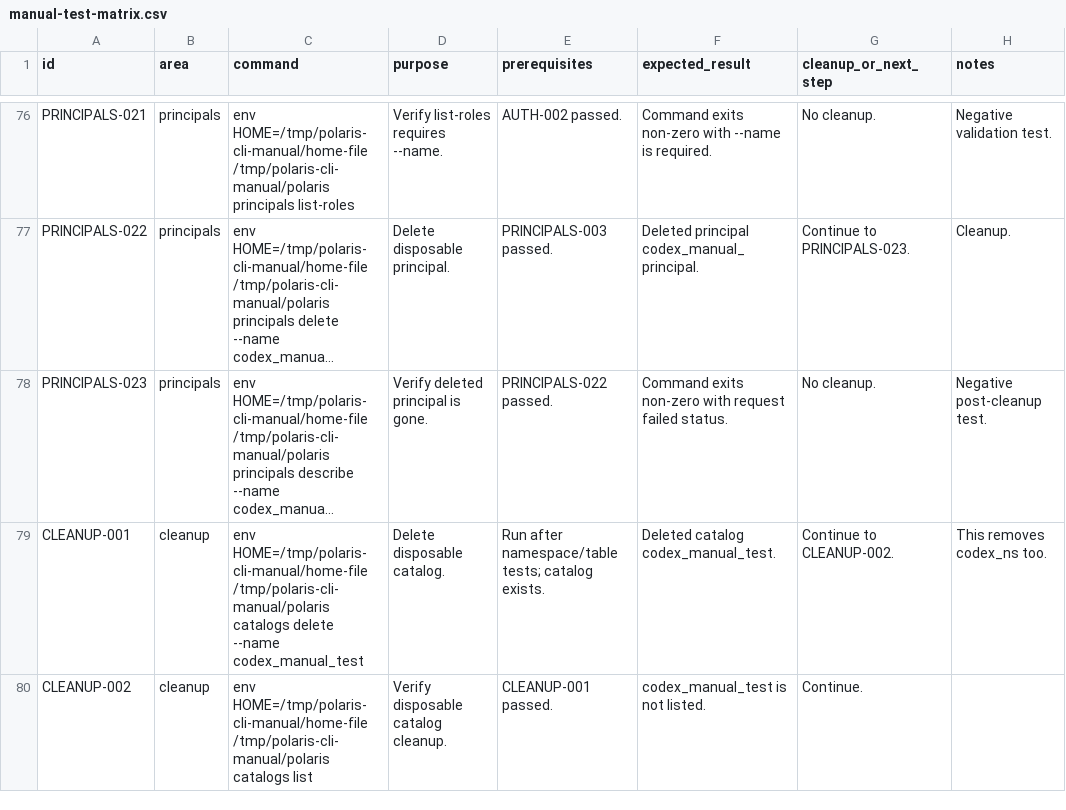
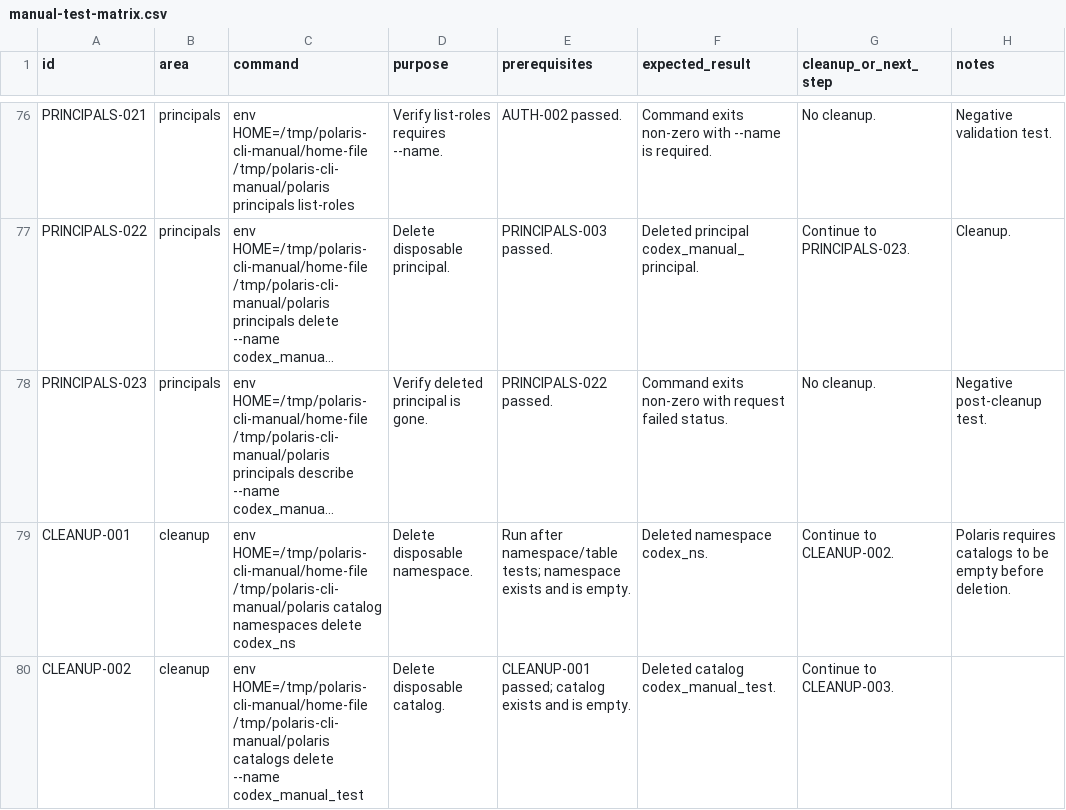
Before and after one commit to goravaa/apache-polaris-cli, a CSV file: dev/manual-test-matrix.csv, drawn as a sheet; only a part is shown, gaps mark what is left out; long unchanged cells end in …; the diff covers the shown part only; the diff names each change by its address in the sheet, - before the commit and + after, or states it on an @@ line.

Commit message:
Fix manual matrix failures

```diff
--- a/dev/manual-test-matrix.csv
+++ b/dev/manual-test-matrix.csv
-C79 (command): …HOME=/tmp/polaris-cli-manual/home-file /tmp/polaris-cli-manual/polaris catalogs delete --name codex_manual_test
+C79 (command): …HOME=/tmp/polaris-cli-manual/home-file /tmp/polaris-cli-manual/polaris catalog namespaces delete codex_ns
-D79 (purpose): Delete disposable catalog.
+D79 (purpose): Delete disposable namespace.
-E79 (prerequisites): …namespace/table tests; catalog exists.
+E79 (prerequisites): …namespace/table tests; namespace exists and is empty.
-F79 (expected_result): Deleted catalog codex_manual_test.
+F79 (expected_result): Deleted namespace codex_ns.
-H79 (notes): This removes codex_ns too.
+H79 (notes): Polaris requires catalogs to be empty before deletion.
-C80 (command): …/tmp/polaris-cli-manual/polaris catalogs list
+C80 (command): …/tmp/polaris-cli-manual/polaris catalogs delete --name codex_manual_test
-D80 (purpose): Verify disposable catalog cleanup.
+D80 (purpose): Delete disposable catalog.
-E80 (prerequisites): CLEANUP-001 passed.
+E80 (prerequisites): CLEANUP-001 passed; catalog exists and is empty.
-F80 (expected_result): codex_manual_test is not listed.
+F80 (expected_result): Deleted catalog codex_manual_test.
-G80 (cleanup_or_next_step): Continue.
+G80 (cleanup_or_next_step): Continue to CLEANUP-003.
```
Also changed, not shown: 1 added row and 6 edited cells elsewhere in this file, 6 other files.
